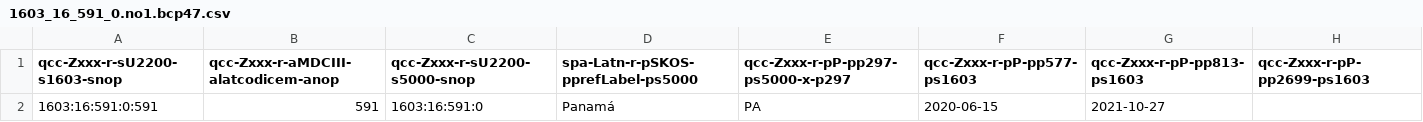
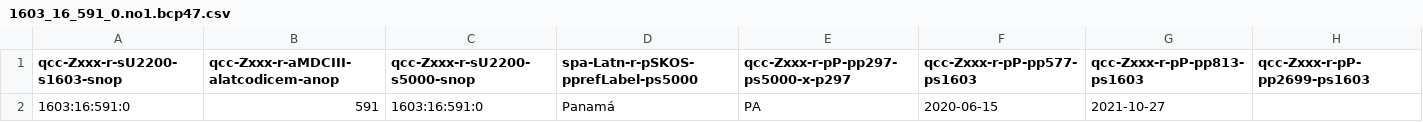
Before and after one commit to MDCIII/1603_16_591, a CSV file: 1603/16/591/0/1603_16_591_0.no1.bcp47.csv, drawn as a sheet.

```diff
--- a/1603/16/591/0/1603_16_591_0.no1.bcp47.csv
+++ b/1603/16/591/0/1603_16_591_0.no1.bcp47.csv
@@ -1,2 +1,2 @@
 qcc-Zxxx-r-sU2200-s1603-snop,qcc-Zxxx-r-aMDCIII-alatcodicem-anop,qcc-Zxxx-r-sU2200-s5000-snop,spa-Latn-r-pSKOS-pprefLabel-ps5000,qcc-Zxxx-r-pP-pp297-ps5000-x-p297,qcc-Zxxx-r-pP-pp577-ps1603,qcc-Zxxx-r-pP-pp813-ps1603,qcc-Zxxx-r-pP-pp2699-ps1603
-1603:16:591:0:591,591,1603:16:591:0,Panamá,PA,2020-06-15,2021-10-27,
+1603:16:591:0,591,1603:16:591:0,Panamá,PA,2020-06-15,2021-10-27,
```
Also changed, not shown: 1603/16/591/0/1603_16_591_0.no1.tm.hxl.csv.
